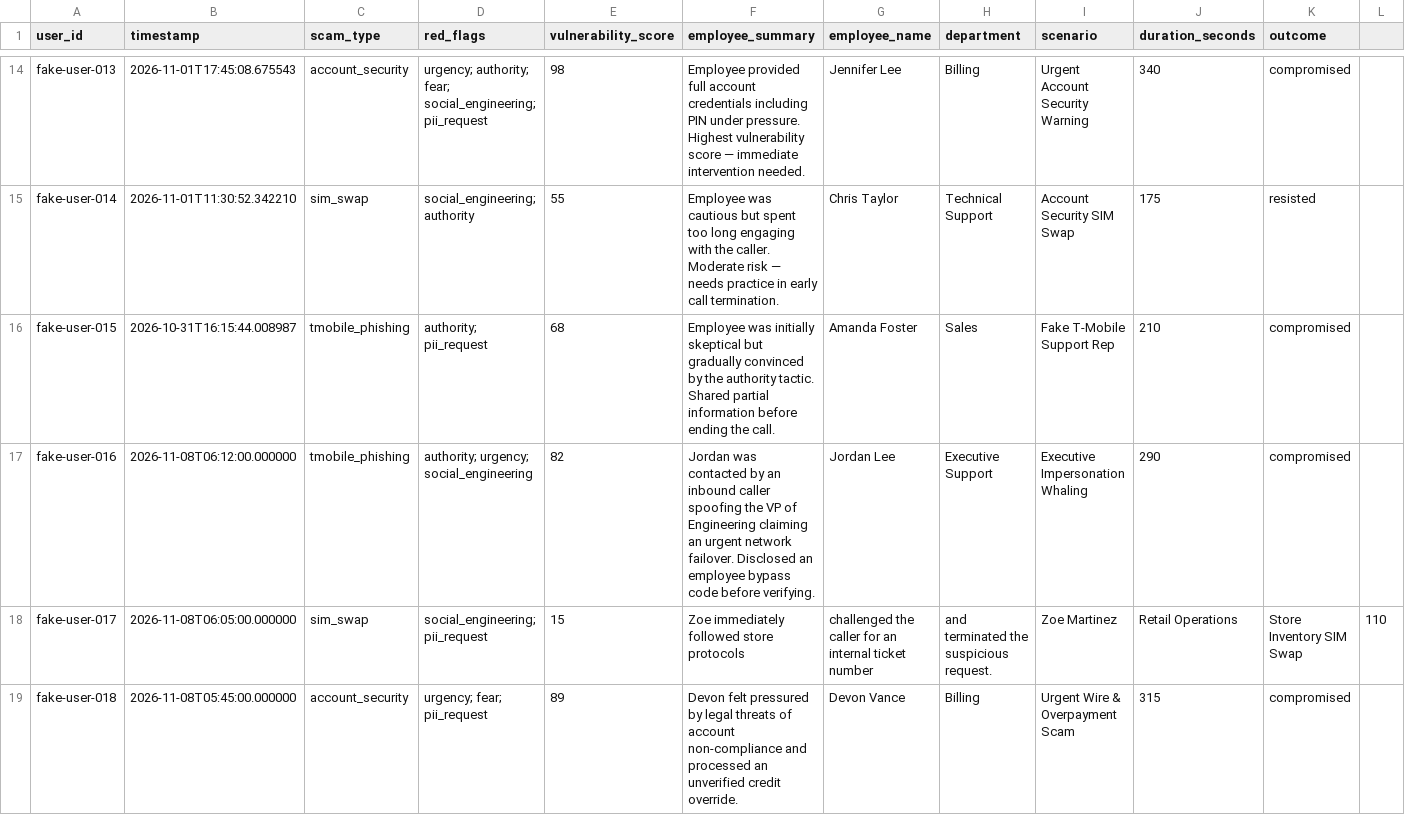
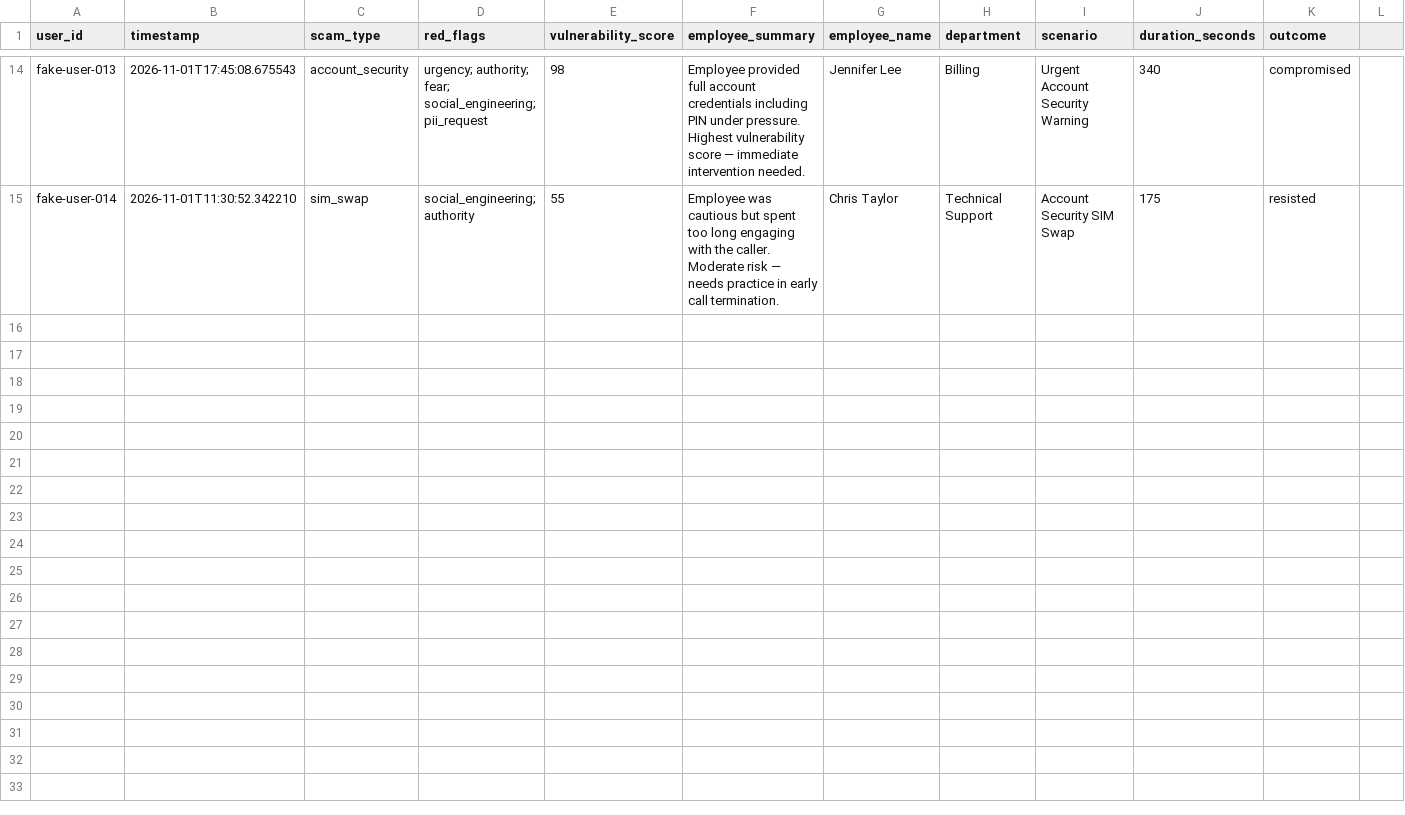
Before and after one commit to aasthas23/pinkypromise, a CSV file: backend/output/fake_analysis.csv, drawn as a sheet; only a part is shown, gaps mark what is left out; rows hold the shown columns only; the diff covers the shown part only; the diff names each change by its address in the sheet, - before the commit and + after, or states it on an @@ line.

```diff
--- a/backend/output/fake_analysis.csv
+++ b/backend/output/fake_analysis.csv
-row 16: fake-user-015 | 2026-10-31T16:15:44.008987 | tmobile_phishing | authority; pii_request | 68 | Employee was initially skeptical but gradually convinced by the authority tactic. Shared partial information before ending the call. | Amanda Foster | Sales | Fake T-Mobile Support Rep | 210 | compromised
-row 17: fake-user-016 | 2026-11-08T06:12:00.000000 | tmobile_phishing | authority; urgency; social_engineering | 82 | Jordan was contacted by an inbound caller spoofing the VP of Engineering claiming an urgent network failover. Disclosed an employee bypass code before verifying. | Jordan Lee | Executive Support | Executive Impersonation Whaling | 290 | compromised
-row 18: fake-user-017 | 2026-11-08T06:05:00.000000 | sim_swap | social_engineering; pii_request | 15 | Zoe immediately followed store protocols | challenged the caller for an internal ticket number | and terminated the suspicious request. | Zoe Martinez | Retail Operations | Store Inventory SIM Swap | 110
-row 19: fake-user-018 | 2026-11-08T05:45:00.000000 | account_security | urgency; fear; pii_request | 89 | Devon felt pressured by legal threats of account non-compliance and processed an unverified credit override. | Devon Vance | Billing | Urgent Wire & Overpayment Scam | 315 | compromised
```
Also changed, not shown: 11 removed rows elsewhere in this file, frontend/src/data/fake_analysis.csv, 6 other files.
